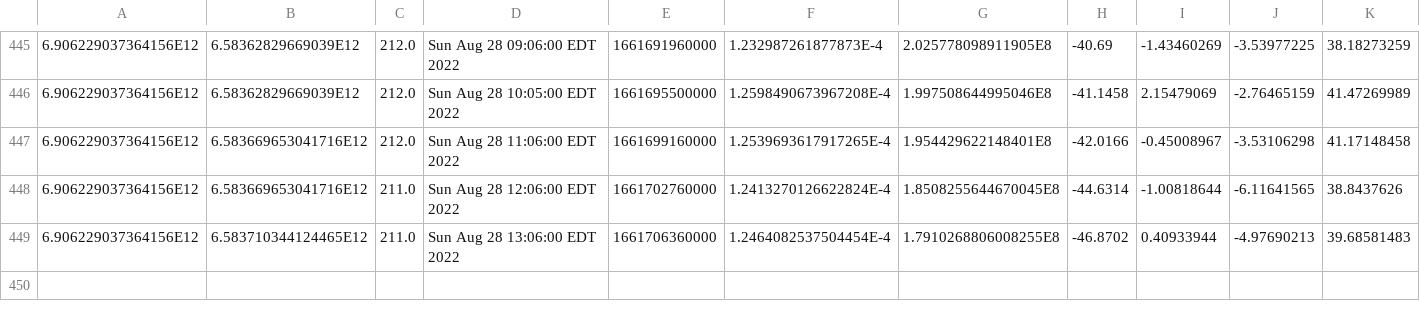
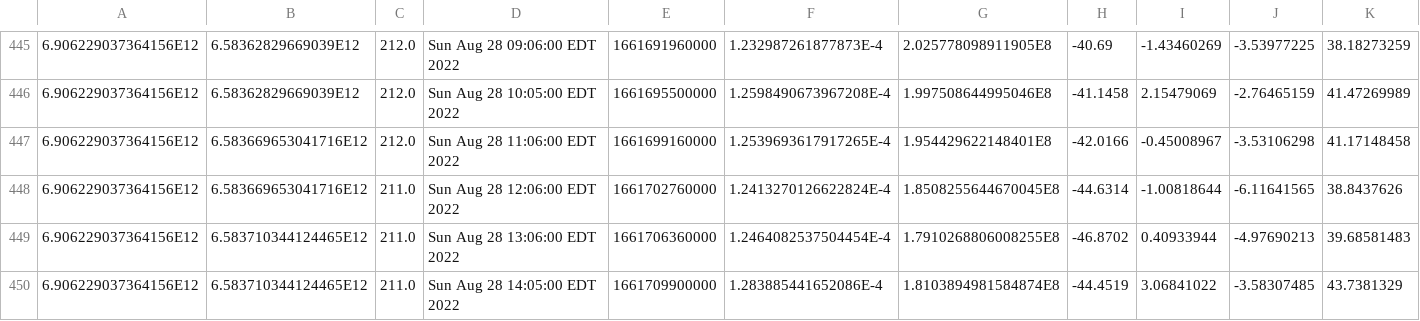
Before and after one commit to luncburn/luncburn, a CSV file: data.csv, drawn as a sheet; only a part is shown, gaps mark what is left out; rows hold the shown columns only; the diff names each change by its address in the sheet, - before the commit and + after, or states it on an @@ line.

Commit message:
table update

```diff
--- a/data.csv
+++ b/data.csv
+row 450: 6.906229037364156E12 | 6.583710344124465E12 | 211.0 | Sun Aug 28 14:05:00 EDT 2022 | 1661709900000 | 1.283885441652086E-4 | 1.8103894981584874E8 | -44.4519 | 3.06841022 | -3.58307485 | 43.7381329
```
